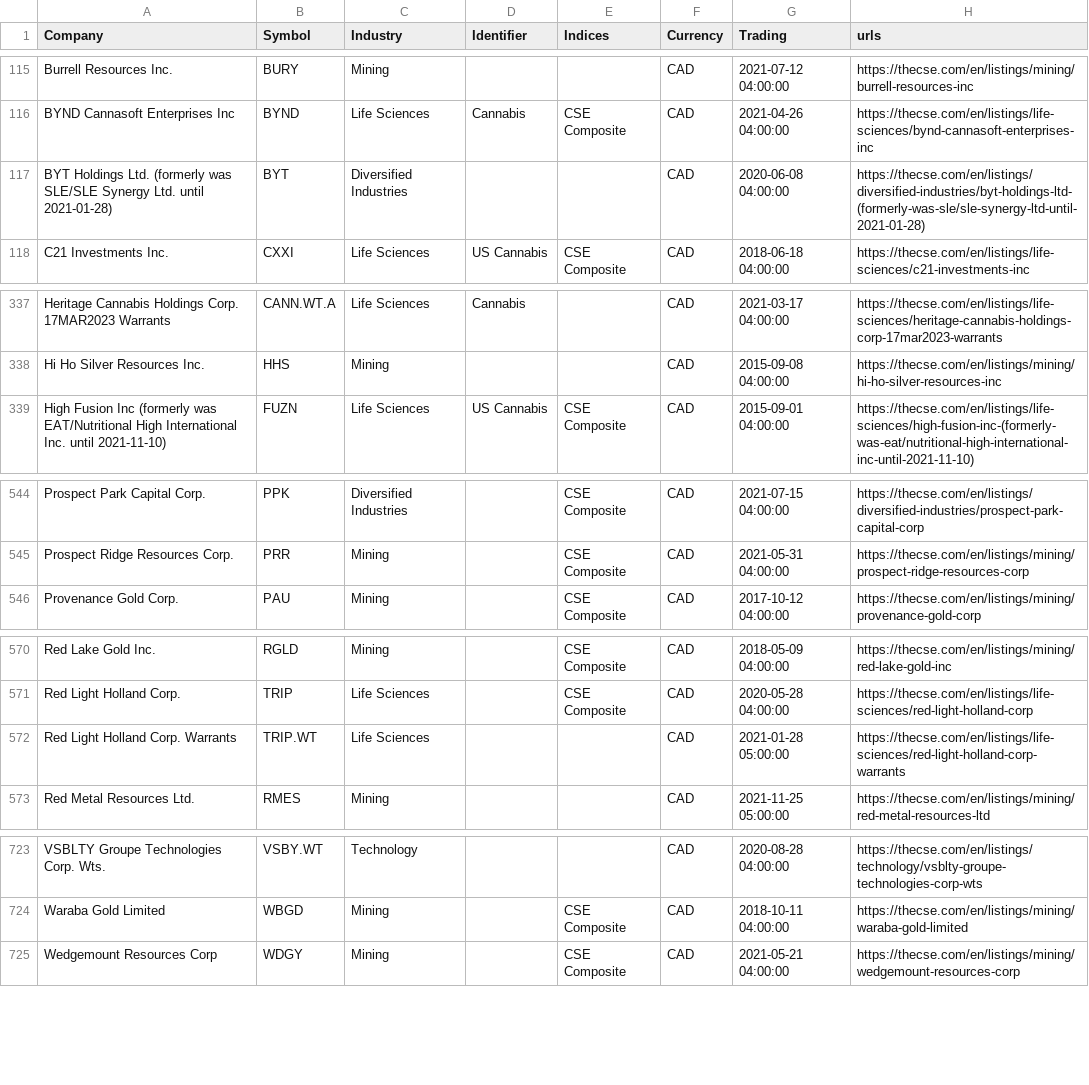
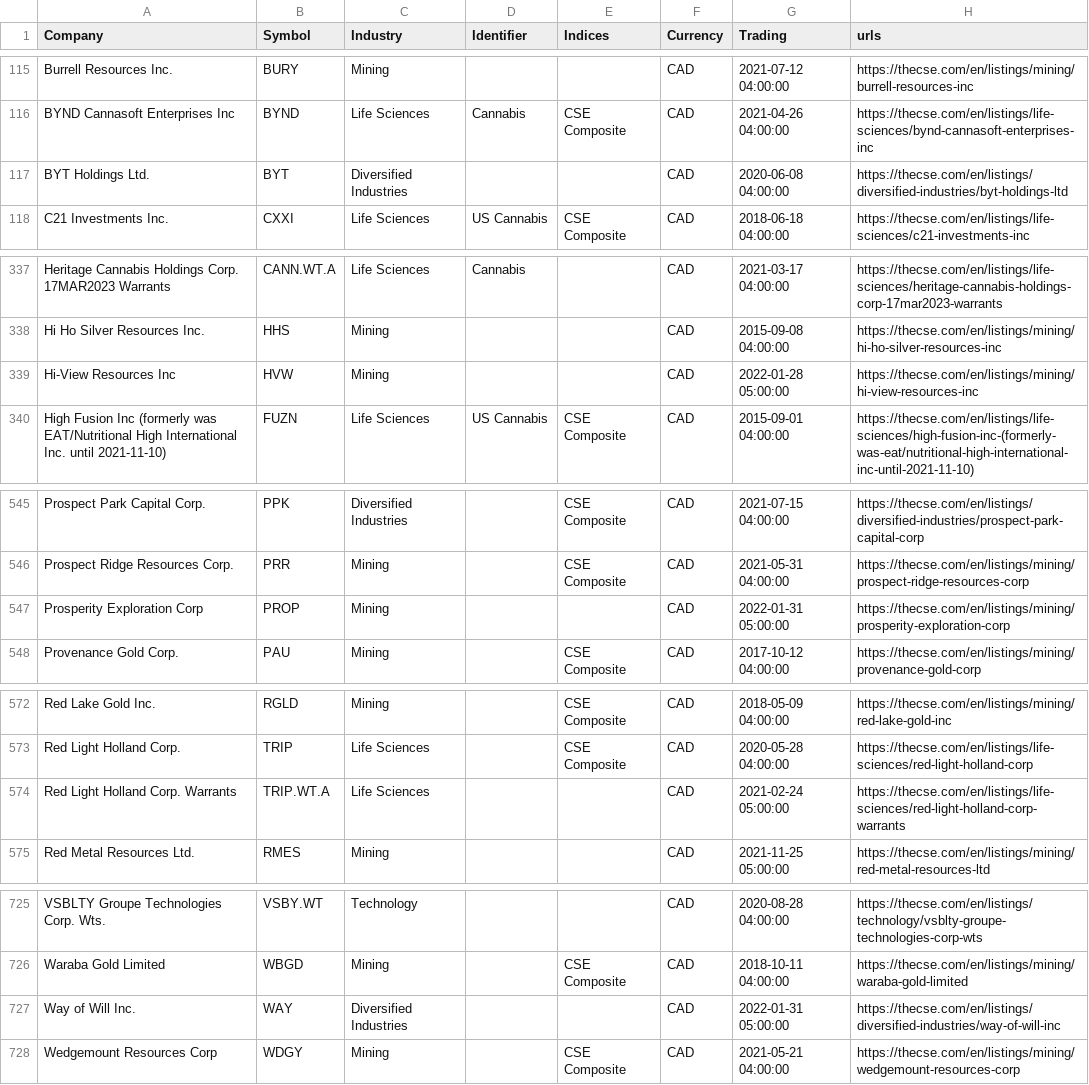
Before and after one commit to FriendlyUser/cad_tickers_list, a CSV file: static/latest/cse.csv, drawn as a sheet; only a part is shown, gaps mark what is left out.

```diff
--- a/static/latest/cse.csv
+++ b/static/latest/cse.csv
@@ -116,3 +116,3 @@ Burrell Resources Inc.,BURY,Mining,,,CAD,2021-07-12 04:00:00,https://thecse.com/
 BYND Cannasoft Enterprises Inc,BYND,Life Sciences,Cannabis,CSE Composite,CAD,2021-04-26 04:00:00,https://thecse.com/en/listings/life-sciences/bynd-cannasoft-enterprises-inc
-BYT Holdings Ltd. (formerly was SLE/SLE Synergy Ltd. until 2021-01-28),BYT,Diversified Industries,,,CAD,2020-06-08 04:00:00,https://thecse.com/en/listings/diversified-industries/byt-holdings-ltd-(formerly-was-sle/sle-synergy-ltd-until-2021-01-28)
+BYT Holdings Ltd.,BYT,Diversified Industries,,,CAD,2020-06-08 04:00:00,https://thecse.com/en/listings/diversified-industries/byt-holdings-ltd
 C21 Investments Inc.,CXXI,Life Sciences,US Cannabis,CSE Composite,CAD,2018-06-18 04:00:00,https://thecse.com/en/listings/life-sciences/c21-investments-inc
@@ -338,2 +338,3 @@ Heritage Cannabis Holdings Corp. 17MAR2023 Warrants,CANN.WT.A,Life Sciences,Cann
 Hi Ho Silver Resources Inc.,HHS,Mining,,,CAD,2015-09-08 04:00:00,https://thecse.com/en/listings/mining/hi-ho-silver-resources-inc
+Hi-View Resources Inc,HVW,Mining,,,CAD,2022-01-28 05:00:00,https://thecse.com/en/listings/mining/hi-view-resources-inc
 High Fusion Inc (formerly was EAT/Nutritional High International Inc. until 2021-11-10),FUZN,Life Sciences,US Cannabis,CSE Composite,CAD,2015-09-01 04:00:00,https://thecse.com/en/listings/life-sciences/high-fusion-inc-(formerly-was-eat/nutritional-high-international-inc-until-2021-11-10)
@@ -545,2 +546,3 @@ Prospect Park Capital Corp.,PPK,Diversified Industries,,CSE Composite,CAD,2021-0
 Prospect Ridge Resources Corp.,PRR,Mining,,CSE Composite,CAD,2021-05-31 04:00:00,https://thecse.com/en/listings/mining/prospect-ridge-resources-corp
+Prosperity Exploration Corp,PROP,Mining,,,CAD,2022-01-31 05:00:00,https://thecse.com/en/listings/mining/prosperity-exploration-corp
 Provenance Gold Corp.,PAU,Mining,,CSE Composite,CAD,2017-10-12 04:00:00,https://thecse.com/en/listings/mining/provenance-gold-corp
@@ -571,3 +573,3 @@ Red Lake Gold Inc.,RGLD,Mining,,CSE Composite,CAD,2018-05-09 04:00:00,https://th
 Red Light Holland Corp.,TRIP,Life Sciences,,CSE Composite,CAD,2020-05-28 04:00:00,https://thecse.com/en/listings/life-sciences/red-light-holland-corp
-Red Light Holland Corp. Warrants,TRIP.WT,Life Sciences,,,CAD,2021-01-28 05:00:00,https://thecse.com/en/listings/life-sciences/red-light-holland-corp-warrants
+Red Light Holland Corp. Warrants,TRIP.WT.A,Life Sciences,,,CAD,2021-02-24 05:00:00,https://thecse.com/en/listings/life-sciences/red-light-holland-corp-warrants
 Red Metal Resources Ltd.,RMES,Mining,,,CAD,2021-11-25 05:00:00,https://thecse.com/en/listings/mining/red-metal-resources-ltd
@@ -724,2 +726,3 @@ VSBLTY Groupe Technologies Corp. Wts.,VSBY.WT,Technology,,,CAD,2020-08-28 04:00:
 Waraba Gold Limited,WBGD,Mining,,CSE Composite,CAD,2018-10-11 04:00:00,https://thecse.com/en/listings/mining/waraba-gold-limited
+Way of Will Inc.,WAY,Diversified Industries,,,CAD,2022-01-31 05:00:00,https://thecse.com/en/listings/diversified-industries/way-of-will-inc
 Wedgemount Resources Corp,WDGY,Mining,,CSE Composite,CAD,2021-05-21 04:00:00,https://thecse.com/en/listings/mining/wedgemount-resources-corp
```
